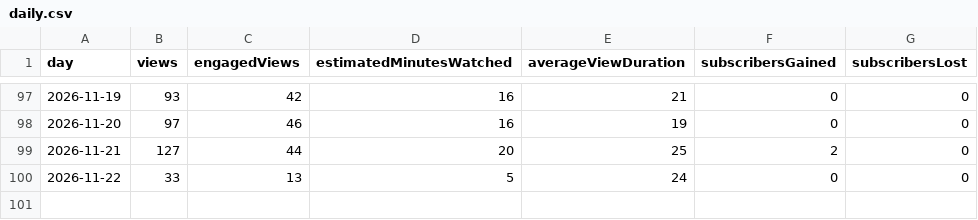
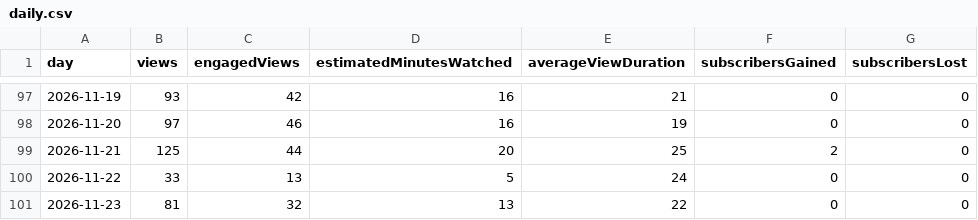
Before and after one commit to Winplaybox/daily-devotional-shorts, a CSV file: daily.csv, drawn as a sheet; only a part is shown, gaps mark what is left out.

```diff
--- a/daily.csv
+++ b/daily.csv
@@ -98,3 +98,4 @@ day,views,engagedViews,estimatedMinutesWatched,averageViewDuration,subscribersGa
 "2026-11-20","97","46","16","19","0","0"
-"2026-11-21","127","44","20","25","2","0"
+"2026-11-21","125","44","20","25","2","0"
 "2026-11-22","33","13","5","24","0","0"
+"2026-11-23","81","32","13","22","0","0"
```
Also changed, not shown: snapshots.csv.
